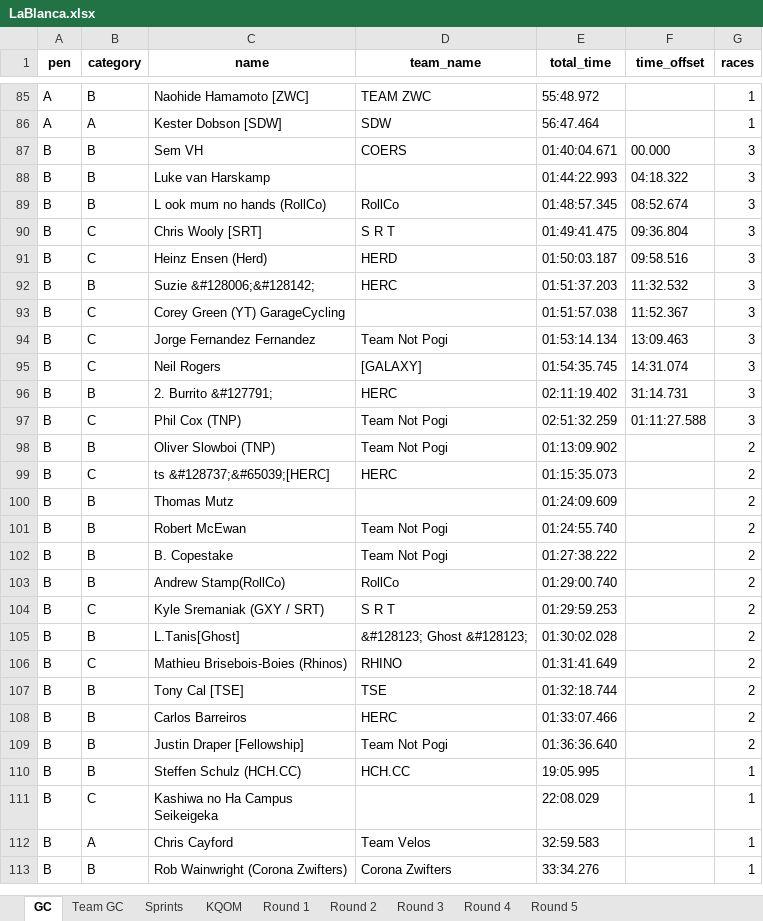
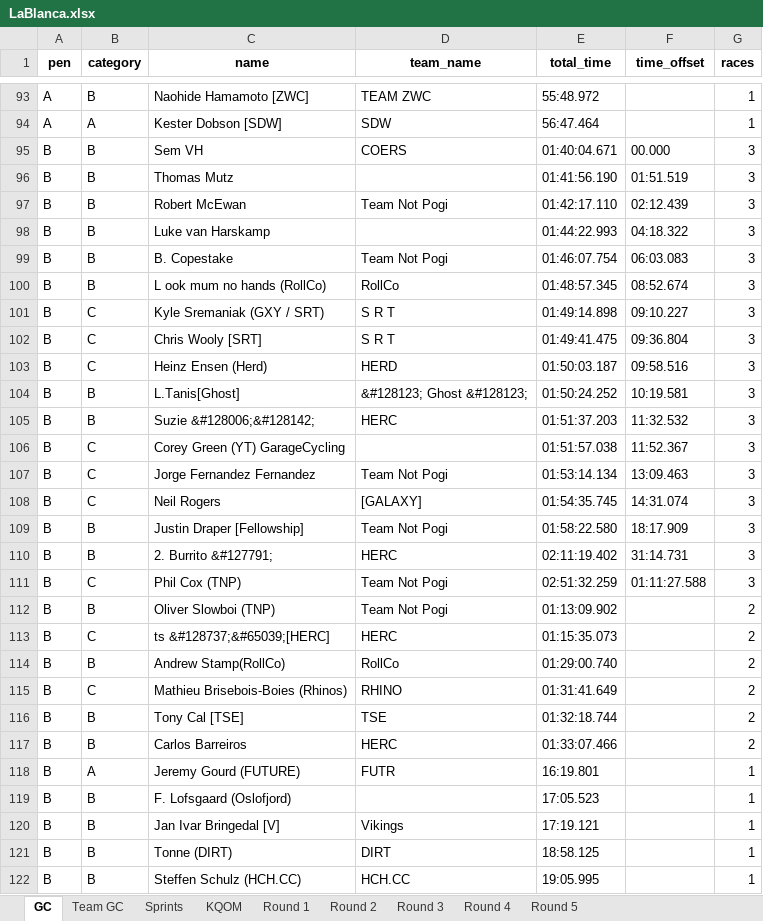
Before and after one commit to gleesonm1/TNP_results, an Excel workbook: LaBlanca/LaBlanca.xlsx, sheet GC, drawn as a sheet; only a part is shown, gaps mark what is left out; the shorter side is filled out with more unchanged rows; values as stored, in another font and other column widths than the file's, no borders; removed rows and columns are numbered as before the commit, all else as after; the diff covers the shown part only; the diff names each change by its address in the sheet, - before the commit and + after, or states it on an @@ line.

```diff
--- a/LaBlanca/LaBlanca.xlsx (sheet GC)
+++ b/LaBlanca/LaBlanca.xlsx (sheet GC)
+row 96: B | B | Thomas Mutz |  | 01:41:56.190 | 01:51.519 | 3
+row 97: B | B | Robert McEwan | Team Not Pogi | 01:42:17.110 | 02:12.439 | 3
+row 99: B | B | B. Copestake | Team Not Pogi | 01:46:07.754 | 06:03.083 | 3
+row 101: B | C | Kyle Sremaniak (GXY / SRT) | S R T | 01:49:14.898 | 09:10.227 | 3
+row 104: B | B | L.Tanis[Ghost] | &#128123; Ghost &#128123; | 01:50:24.252 | 10:19.581 | 3
+row 109: B | B | Justin Draper [Fellowship] | Team Not Pogi | 01:58:22.580 | 18:17.909 | 3
-row 100: B | B | Thomas Mutz |  | 01:24:09.609 |  | 2
-row 101: B | B | Robert McEwan | Team Not Pogi | 01:24:55.740 |  | 2
-row 102: B | B | B. Copestake | Team Not Pogi | 01:27:38.222 |  | 2
-row 104: B | C | Kyle Sremaniak (GXY / SRT) | S R T | 01:29:59.253 |  | 2
-row 105: B | B | L.Tanis[Ghost] | &#128123; Ghost &#128123; | 01:30:02.028 |  | 2
-row 109: B | B | Justin Draper [Fellowship] | Team Not Pogi | 01:36:36.640 |  | 2
+row 118: B | A | Jeremy Gourd (FUTURE) | FUTR | 16:19.801 |  | 1
+row 119: B | B | F. Lofsgaard (Oslofjord) |  | 17:05.523 |  | 1
+row 120: B | B | Jan Ivar Bringedal [V] | Vikings | 17:19.121 |  | 1
+row 121: B | B | Tonne (DIRT) | DIRT | 18:58.125 |  | 1
```
Also changed, not shown: 36 added rows, 14 removed rows and 1 edited cell elsewhere in this sheet, sheet KQOM, sheet Sprints, sheet Team GC, sheet Round 3.
